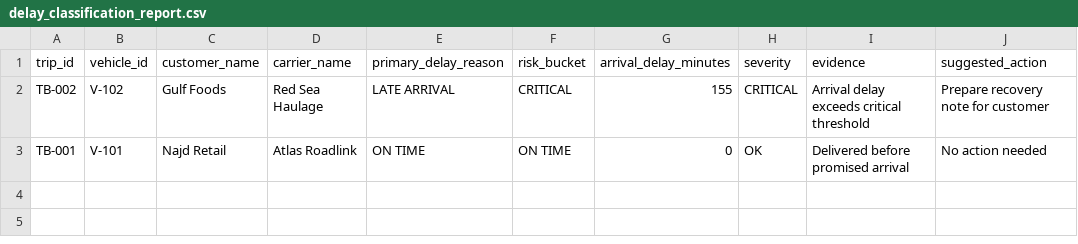
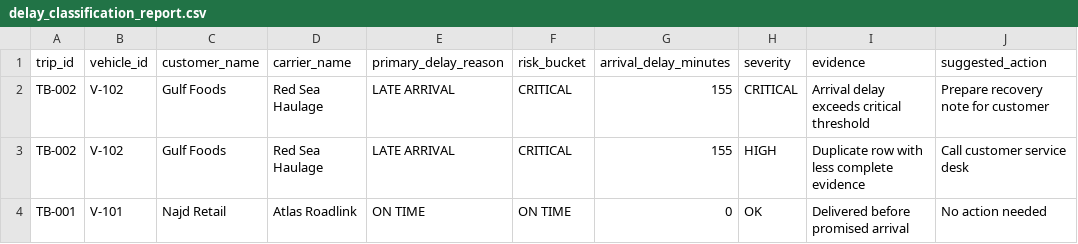
Before and after one commit to 89nisham/transport-control-tower-lab, a CSV file: tower_brief/demo_data/delay_classification_report.csv, drawn as a sheet.

```diff
--- a/tower_brief/demo_data/delay_classification_report.csv
+++ b/tower_brief/demo_data/delay_classification_report.csv
@@ -2,2 +2,3 @@ trip_id,vehicle_id,customer_name,carrier_name,primary_delay_reason,risk_bucket,a
 TB-002,V-102,Gulf Foods,Red Sea Haulage,LATE ARRIVAL,CRITICAL,155,CRITICAL,Arrival delay exceeds critical threshold,Prepare recovery note for customer
+TB-002,V-102,Gulf Foods,Red Sea Haulage,LATE ARRIVAL,CRITICAL,155,HIGH,Duplicate row with less complete evidence,Call customer service desk
 TB-001,V-101,Najd Retail,Atlas Roadlink,ON TIME,ON TIME,0,OK,Delivered before promised arrival,No action needed
```
Also changed, not shown: tower_brief/demo_data/ban_risk_board.csv, tower_brief/demo_data/detention_report.csv, 13 other files.
